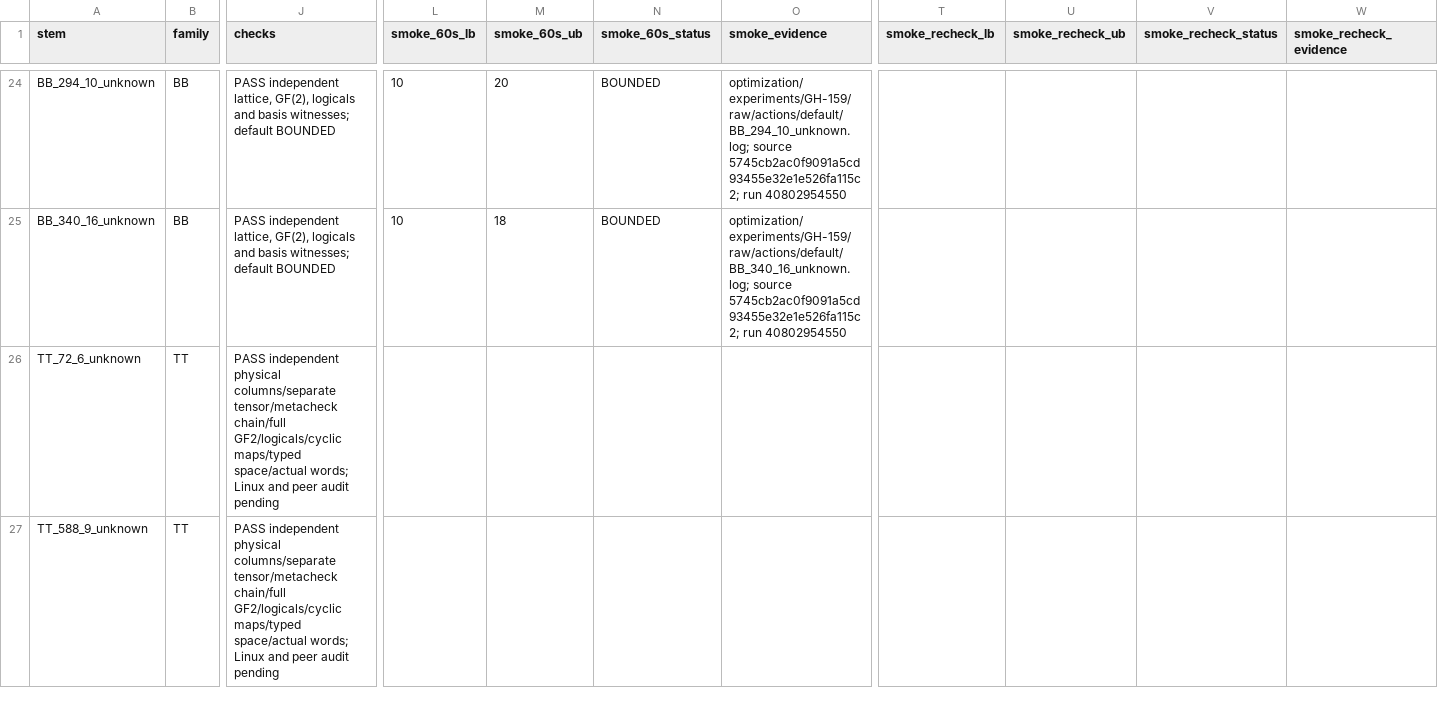
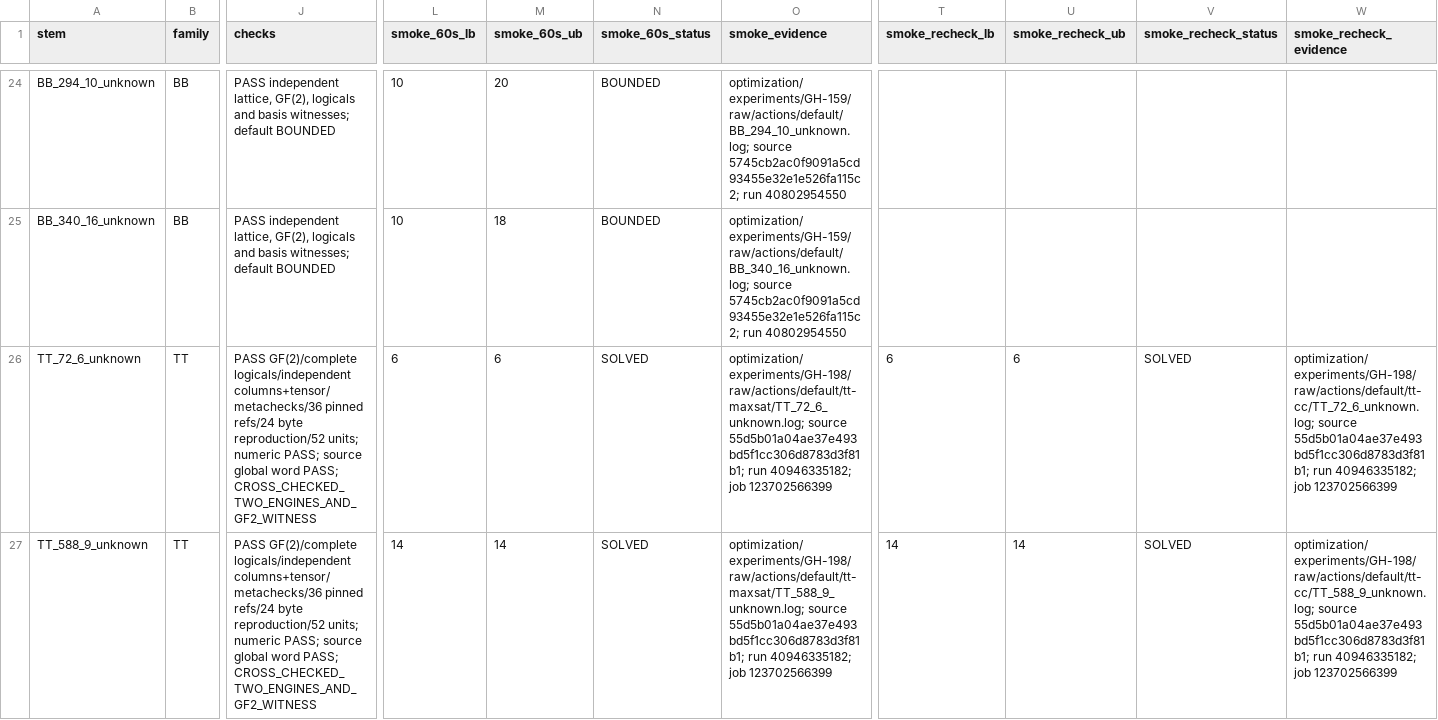
Before and after one commit to guluchen/DistQLDPC, a CSV file: data/matrices/untiered/MANIFEST.csv, drawn as a sheet; only a part is shown, gaps mark what is left out; the diff covers the shown part only; the diff names each change by its address in the sheet, - before the commit and + after, or states it on an @@ line.

Commit message:
Retain tricycle cross-checks and freeze two independent proof jobs

```diff
--- a/data/matrices/untiered/MANIFEST.csv
+++ b/data/matrices/untiered/MANIFEST.csv
-J26:J27 (checks): PASS independent physical columns/separate tensor/metacheck chain/full GF2/logicals/cyclic maps/typed space/actual words; Linux and peer audit pending
+J26:J27 (checks): PASS GF(2)/complete logicals/independent columns+tensor/metachecks/36 pinned refs/24 byte reproduction/52 units; numeric PASS; source global word PASS; CROSS_CHECKED_TWO_ENGINES_AND_GF2_WITNESS
-L26 (smoke_60s_lb): (empty)
+L26 (smoke_60s_lb): 6
-M26 (smoke_60s_ub): (empty)
+M26 (smoke_60s_ub): 6
-N26:N27 (smoke_60s_status): (empty)
+N26:N27 (smoke_60s_status): SOLVED
-O26 (smoke_evidence): (empty)
+O26 (smoke_evidence): optimization/experiments/GH-198/raw/actions/default/tt-maxsat/TT_72_6_unknown.log; source 55d5b01a04ae37e493bd5f1cc306d8783d3f81b1; run 40946335182; job 123702566399
-T26 (smoke_recheck_lb): (empty)
+T26 (smoke_recheck_lb): 6
-U26 (smoke_recheck_ub): (empty)
+U26 (smoke_recheck_ub): 6
-V26:V27 (smoke_recheck_status): (empty)
+V26:V27 (smoke_recheck_status): SOLVED
-W26 (smoke_recheck_evidence): (empty)
+W26 (smoke_recheck_evidence): optimization/experiments/GH-198/raw/actions/default/tt-cc/TT_72_6_unknown.log; source 55d5b01a04ae37e493bd5f1cc306d8783d3f81b1; run 40946335182; job 123702566399
-L27 (smoke_60s_lb): (empty)
+L27 (smoke_60s_lb): 14
-M27 (smoke_60s_ub): (empty)
+M27 (smoke_60s_ub): 14
-O27 (smoke_evidence): (empty)
+O27 (smoke_evidence): optimization/experiments/GH-198/raw/actions/default/tt-maxsat/TT_588_9_unknown.log; source 55d5b01a04ae37e493bd5f1cc306d8783d3f81b1; run 40946335182; job 123702566399
-T27 (smoke_recheck_lb): (empty)
+T27 (smoke_recheck_lb): 14
-U27 (smoke_recheck_ub): (empty)
+U27 (smoke_recheck_ub): 14
-W27 (smoke_recheck_evidence): (empty)
+W27 (smoke_recheck_evidence): optimization/experiments/GH-198/raw/actions/default/tt-cc/TT_588_9_unknown.log; source 55d5b01a04ae37e493bd5f1cc306d8783d3f81b1; run 40946335182; job 123702566399
```
Also changed, not shown: 36 edited cells elsewhere in this file, 42 other files.
